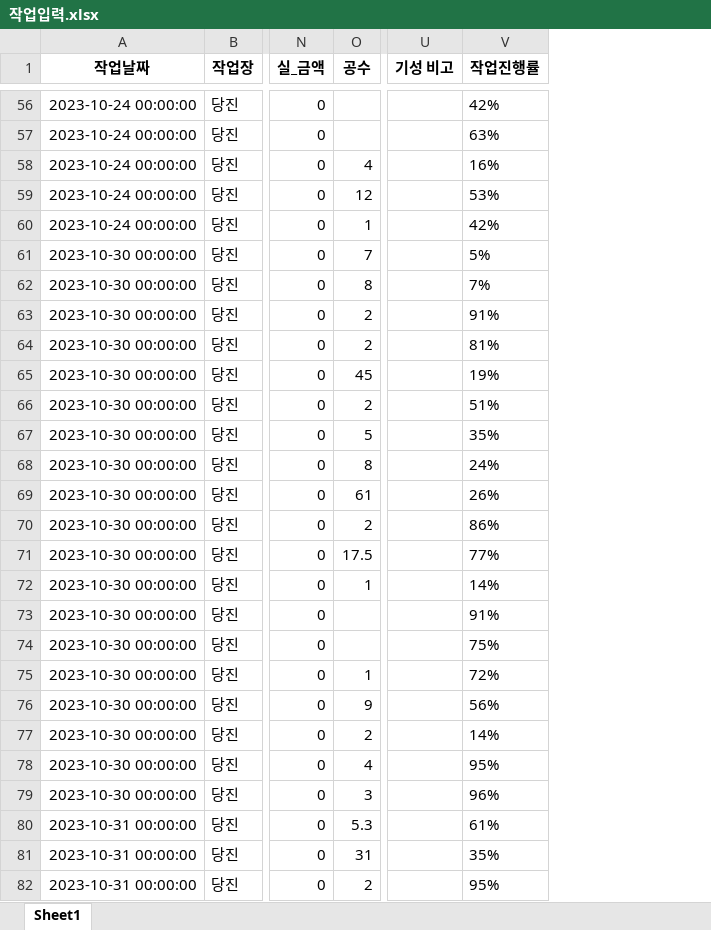
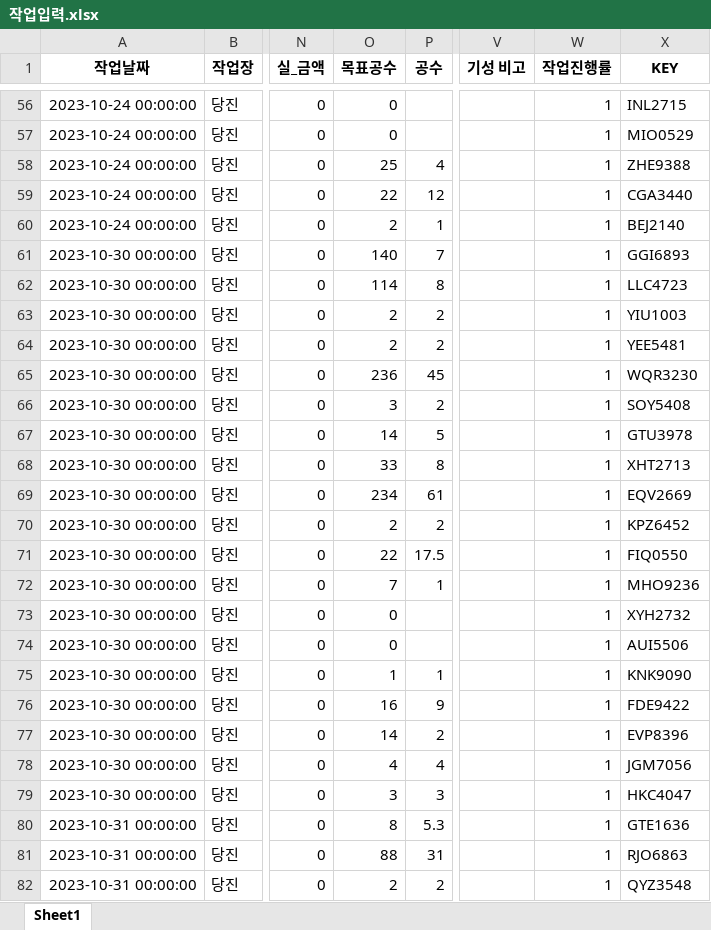
Before and after one commit to abcd00ou/Dong.github.io, an Excel workbook: static/data/작업공수/작업입력.xlsx, sheet Sheet1, drawn as a sheet; only a part is shown, gaps mark what is left out; values as stored, in another font and other column widths than the file's, no borders; addresses are those after the commit; the diff covers the shown part only; the diff names each change by its address in the sheet, - before the commit and + after, or states it on an @@ line.

```diff
--- a/static/data/작업공수/작업입력.xlsx (sheet Sheet1)
+++ b/static/data/작업공수/작업입력.xlsx (sheet Sheet1)
+column O (목표공수), rows 56-82: 0 | 0 | 25 | 22 | 2 | 140 | 114 | 2 | 2 | 236 | 3 | 14 | 33 | 234 | 2 | 22 | 7 | 0 | 0 | 1 | 16 | 14 | 4 | 3 | 8 | 88 | 2
+column X (KEY), rows 56-82: INL2715 | MIO0529 | ZHE9388 | CGA3440 | BEJ2140 | GGI6893 | LLC4723 | YIU1003 | YEE5481 | WQR3230 | SOY5408 | GTU3978 | XHT2713 | EQV2669 | KPZ6452 | FIQ0550 | MHO9236 | XYH2732 | AUI5506 | KNK9090 | FDE9422 | EVP8396 | JGM7056 | HKC4047 | GTE1636 | RJO6863 | QYZ3548
-W56 (작업진행률): 42%
+W56 (작업진행률): 1
-W57 (작업진행률): 63%
+W57 (작업진행률): 1
-W58 (작업진행률): 16%
+W58 (작업진행률): 1
-W59 (작업진행률): 53%
+W59 (작업진행률): 1
-W60 (작업진행률): 42%
+W60 (작업진행률): 1
-W61 (작업진행률): 5%
+W61 (작업진행률): 1
-W62 (작업진행률): 7%
+W62 (작업진행률): 1
-W63 (작업진행률): 91%
+W63 (작업진행률): 1
-W64 (작업진행률): 81%
+W64 (작업진행률): 1
-W65 (작업진행률): 19%
+W65 (작업진행률): 1
-W66 (작업진행률): 51%
+W66 (작업진행률): 1
-W67 (작업진행률): 35%
+W67 (작업진행률): 1
-W68 (작업진행률): 24%
+W68 (작업진행률): 1
-W69 (작업진행률): 26%
+W69 (작업진행률): 1
-W70 (작업진행률): 86%
+W70 (작업진행률): 1
-W71 (작업진행률): 77%
+W71 (작업진행률): 1
-W72 (작업진행률): 14%
+W72 (작업진행률): 1
-W73 (작업진행률): 91%
+W73 (작업진행률): 1
-W74 (작업진행률): 75%
+W74 (작업진행률): 1
-W75 (작업진행률): 72%
+W75 (작업진행률): 1
-W76 (작업진행률): 56%
+W76 (작업진행률): 1
-W77 (작업진행률): 14%
+W77 (작업진행률): 1
-W78 (작업진행률): 95%
+W78 (작업진행률): 1
-W79 (작업진행률): 96%
+W79 (작업진행률): 1
-W80 (작업진행률): 61%
+W80 (작업진행률): 1
-W81 (작업진행률): 35%
+W81 (작업진행률): 1
-W82 (작업진행률): 95%
+W82 (작업진행률): 1
```
Also changed, not shown: 3 added rows and 777 edited cells elsewhere in this sheet, 17 other files.
